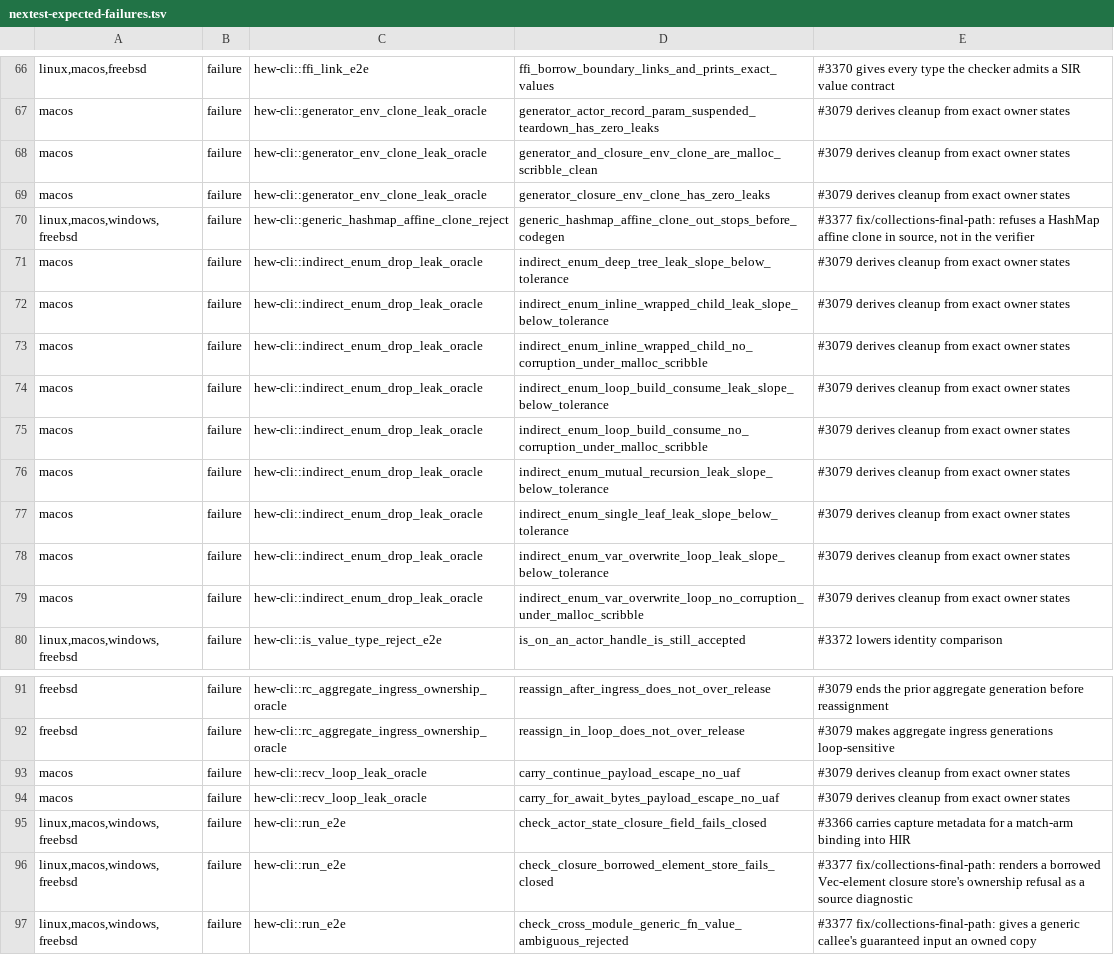
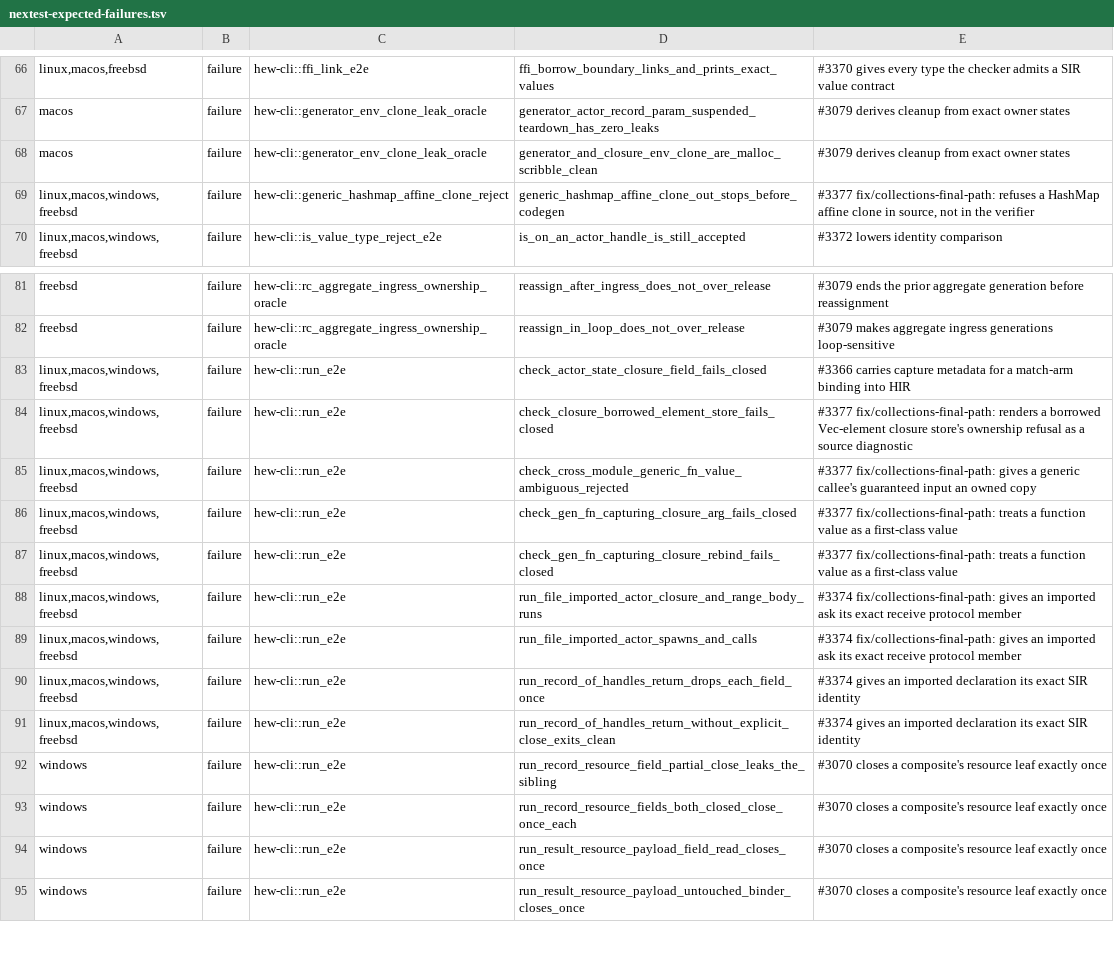
Before and after one commit to hew-lang/hew, a TSV file: scripts/nextest-expected-failures.tsv, drawn as a sheet; only a part is shown, gaps mark what is left out; the shorter side is filled out with more unchanged rows.

Commit message:
test(ratchet): drop 12 recovered #3079 leak-oracle rows
A real macOS run of ratchet-accounting-nextest (make ratchet-accounting-nextest
on clunk, against the leak-oracle fixture-repair merge) reports these 12
ledger rows as tracked failures that now pass:

- generator_env_clone_leak_oracle::generator_closure_env_clone_has_zero_leaks
- indirect_enum_drop_leak_oracle::indirect_enum_deep_tree_leak_slope_below_tolerance
- indirect_enum_drop_leak_oracle::indirect_enum_inline_wrapped_child_leak_slope_below_tolerance
- indirect_enum_drop_leak_oracle::indirect_enum_inline_wrapped_child_no_corruption_under_malloc_scribble
- indirect_enum_drop_leak_oracle::indirect_enum_loop_build_consume_leak_slope_below_tolerance
- indirect_enum_drop_leak_oracle::indirect_enum_loop_build_consume_no_corruption_under_malloc_scribble
- indirect_enum_drop_leak_oracle::indirect_enum_mutual_recursion_leak_slope_below_tolerance
- indirect_enum_drop_leak_oracle::indirect_enum_single_leaf_leak_slope_below_tolerance
- indirect_enum_drop_leak_oracle::indirect_enum_var_overwrite_loop_leak_slope_below_tolerance
- indirect_enum_drop_leak_oracle::indirect_enum_var_overwrite_loop_no_corruption_under_malloc_scribble
- recv_loop_leak_oracle::carry_continue_payload_escape_no_uaf
- recv_loop_leak_oracle::carry_for_await_bytes_payload_escape_no_uaf

The remaining 13 rows citing #3079 (8 macos, 5 freebsd) still fail as
ledgered; ratchets only shrink, so they stay cited until their own fix
lands.

```diff
--- a/scripts/nextest-expected-failures.tsv
+++ b/scripts/nextest-expected-failures.tsv
@@ -68,13 +68,3 @@ macos	failure	hew-cli::generator_env_clone_leak_oracle	generator_actor_record_pa
 macos	failure	hew-cli::generator_env_clone_leak_oracle	generator_and_closure_env_clone_are_malloc_scribble_clean	#3079 derives cleanup from exact owner states
-macos	failure	hew-cli::generator_env_clone_leak_oracle	generator_closure_env_clone_has_zero_leaks	#3079 derives cleanup from exact owner states
 linux,macos,windows,freebsd	failure	hew-cli::generic_hashmap_affine_clone_reject	generic_hashmap_affine_clone_out_stops_before_codegen	#3377 fix/collections-final-path: refuses a HashMap affine clone in source, not in the verifier
-macos	failure	hew-cli::indirect_enum_drop_leak_oracle	indirect_enum_deep_tree_leak_slope_below_tolerance	#3079 derives cleanup from exact owner states
-macos	failure	hew-cli::indirect_enum_drop_leak_oracle	indirect_enum_inline_wrapped_child_leak_slope_below_tolerance	#3079 derives cleanup from exact owner states
-macos	failure	hew-cli::indirect_enum_drop_leak_oracle	indirect_enum_inline_wrapped_child_no_corruption_under_malloc_scribble	#3079 derives cleanup from exact owner states
-macos	failure	hew-cli::indirect_enum_drop_leak_oracle	indirect_enum_loop_build_consume_leak_slope_below_tolerance	#3079 derives cleanup from exact owner states
-macos	failure	hew-cli::indirect_enum_drop_leak_oracle	indirect_enum_loop_build_consume_no_corruption_under_malloc_scribble	#3079 derives cleanup from exact owner states
-macos	failure	hew-cli::indirect_enum_drop_leak_oracle	indirect_enum_mutual_recursion_leak_slope_below_tolerance	#3079 derives cleanup from exact owner states
-macos	failure	hew-cli::indirect_enum_drop_leak_oracle	indirect_enum_single_leaf_leak_slope_below_tolerance	#3079 derives cleanup from exact owner states
-macos	failure	hew-cli::indirect_enum_drop_leak_oracle	indirect_enum_var_overwrite_loop_leak_slope_below_tolerance	#3079 derives cleanup from exact owner states
-macos	failure	hew-cli::indirect_enum_drop_leak_oracle	indirect_enum_var_overwrite_loop_no_corruption_under_malloc_scribble	#3079 derives cleanup from exact owner states
 linux,macos,windows,freebsd	failure	hew-cli::is_value_type_reject_e2e	is_on_an_actor_handle_is_still_accepted	#3372 lowers identity comparison
@@ -92,4 +82,2 @@ freebsd	failure	hew-cli::rc_aggregate_ingress_ownership_oracle	reassign_after_in
 freebsd	failure	hew-cli::rc_aggregate_ingress_ownership_oracle	reassign_in_loop_does_not_over_release	#3079 makes aggregate ingress generations loop-sensitive
-macos	failure	hew-cli::recv_loop_leak_oracle	carry_continue_payload_escape_no_uaf	#3079 derives cleanup from exact owner states
-macos	failure	hew-cli::recv_loop_leak_oracle	carry_for_await_bytes_payload_escape_no_uaf	#3079 derives cleanup from exact owner states
 linux,macos,windows,freebsd	failure	hew-cli::run_e2e	check_actor_state_closure_field_fails_closed	#3366 carries capture metadata for a match-arm binding into HIR
```
